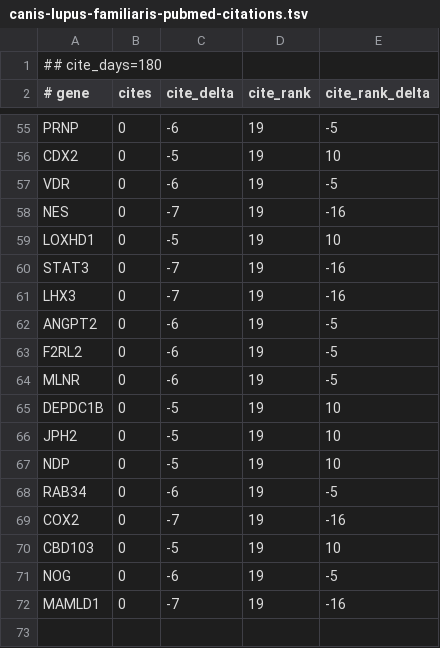
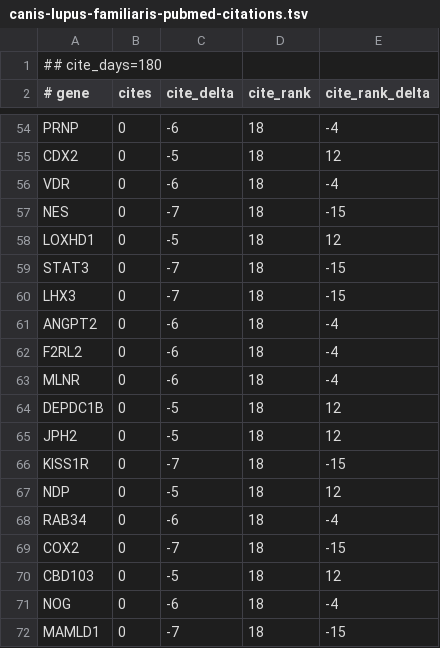
Before and after one commit to broadinstitute/gene-hints, a TSV file: data/canis-lupus-familiaris-pubmed-citations.tsv, drawn as a sheet; only a part is shown, gaps mark what is left out; addresses are those after the commit; the diff covers the shown part only; the diff names each change by its address in the sheet, - before the commit and + after, or states it on an @@ line.

```diff
--- a/data/canis-lupus-familiaris-pubmed-citations.tsv
+++ b/data/canis-lupus-familiaris-pubmed-citations.tsv
-D54:D65 (cite_rank): 19
+D54:D65 (cite_rank): 18
-E54 (cite_rank_delta): -5
+E54 (cite_rank_delta): -4
-E55 (cite_rank_delta): 10
+E55 (cite_rank_delta): 12
-E56 (cite_rank_delta): -5
+E56 (cite_rank_delta): -4
-E57 (cite_rank_delta): -16
+E57 (cite_rank_delta): -15
-E58 (cite_rank_delta): 10
+E58 (cite_rank_delta): 12
-E59:E60 (cite_rank_delta): -16
+E59:E60 (cite_rank_delta): -15
-E61:E63 (cite_rank_delta): -5
+E61:E63 (cite_rank_delta): -4
-E64:E65 (cite_rank_delta): 10
+E64:E65 (cite_rank_delta): 12
+row 66: KISS1R | 0 | -7 | 18 | -15
-D67:D72 (cite_rank): 19
+D67:D72 (cite_rank): 18
-E67 (cite_rank_delta): 10
+E67 (cite_rank_delta): 12
-E68 (cite_rank_delta): -5
+E68 (cite_rank_delta): -4
-E69 (cite_rank_delta): -16
+E69 (cite_rank_delta): -15
-E70 (cite_rank_delta): 10
+E70 (cite_rank_delta): 12
-E71 (cite_rank_delta): -5
+E71 (cite_rank_delta): -4
-E72 (cite_rank_delta): -16
+E72 (cite_rank_delta): -15
```
Also changed, not shown: 1 removed row and 97 edited cells elsewhere in this file, data/felis-catus-pubmed-citations.tsv, data/homo-sapiens-gene-hints.tsv, 2 other files.
